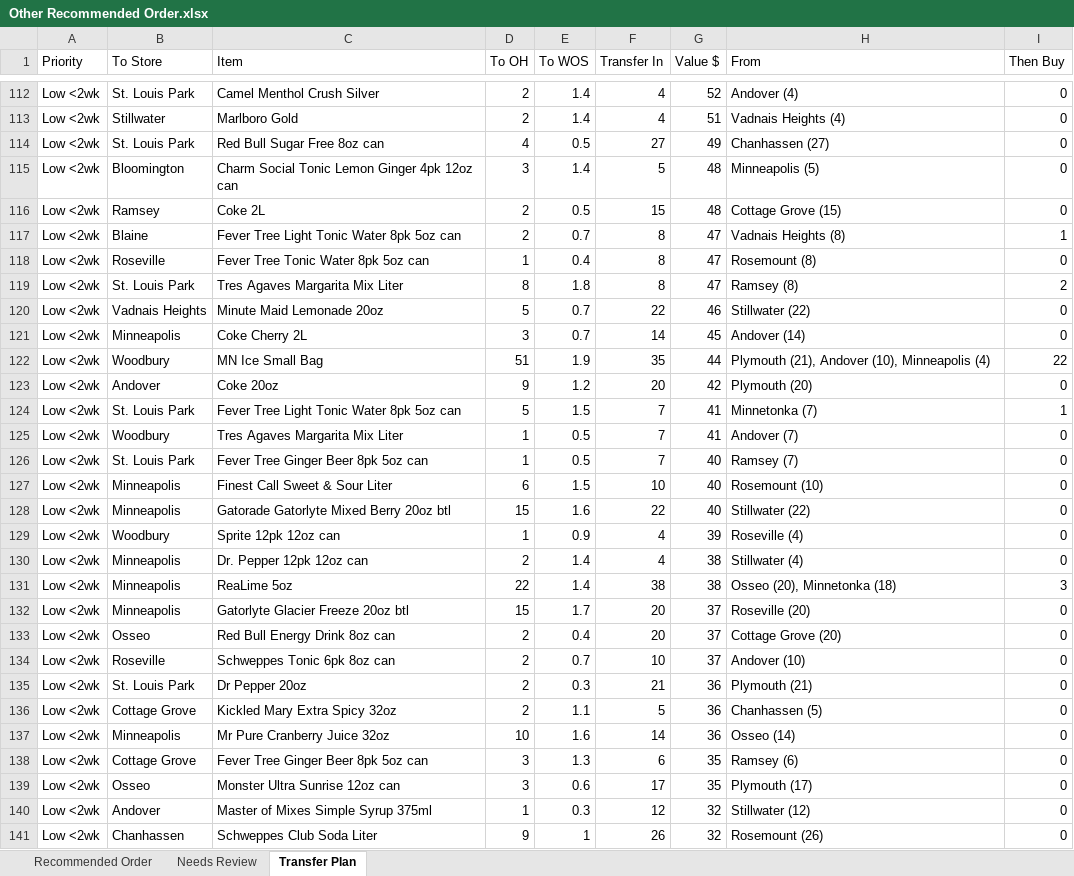
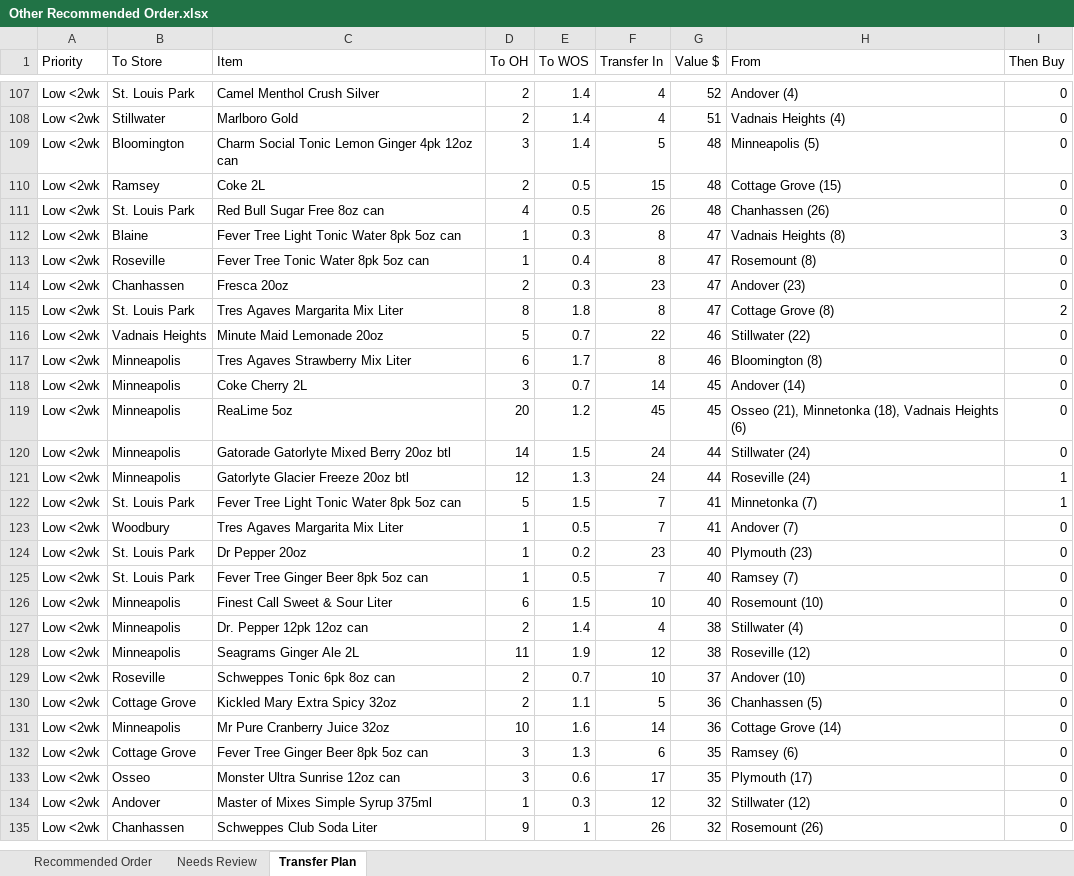
Before and after one commit to Akuklok/thc-dashboard, an Excel workbook: data/Other Recommended Order.xlsx, sheet Transfer Plan, drawn as a sheet; only a part is shown, gaps mark what is left out; values as stored, in another font and other column widths than the file's, no borders; removed rows and columns are numbered as before the commit, all else as after; the diff covers the shown part only; the diff names each change by its address in the sheet, - before the commit and + after, or states it on an @@ line.

```diff
--- a/data/Other Recommended Order.xlsx (sheet Transfer Plan)
+++ b/data/Other Recommended Order.xlsx (sheet Transfer Plan)
-row 114: Low <2wk | St. Louis Park | Red Bull Sugar Free 8oz can | 4 | 0.5 | 27 | 49 | Chanhassen (27) | 0
+row 111: Low <2wk | St. Louis Park | Red Bull Sugar Free 8oz can | 4 | 0.5 | 26 | 48 | Chanhassen (26) | 0
-D112 (To OH): 2
+D112 (To OH): 1
-E112 (To WOS): 0.7
+E112 (To WOS): 0.3
-I112 (Then Buy): 1
+I112 (Then Buy): 3
+row 114: Low <2wk | Chanhassen | Fresca 20oz | 2 | 0.3 | 23 | 47 | Andover (23) | 0
-H115 (From): Ramsey (8)
+H115 (From): Cottage Grove (8)
+row 117: Low <2wk | Minneapolis | Tres Agaves Strawberry Mix Liter | 6 | 1.7 | 8 | 46 | Bloomington (8) | 0
-row 122: Low <2wk | Woodbury | MN Ice Small Bag | 51 | 1.9 | 35 | 44 | Plymouth (21), Andover (10), Minneapolis (4) | 22
-B119 (To Store): Andover
+B119 (To Store): Minneapolis
-C119 (Item): Coke 20oz
+C119 (Item): ReaLime 5oz
-D119 (To OH): 9
+D119 (To OH): 20
-F119 (Transfer In): 20
+F119 (Transfer In): 45
-G119 (Value $): 42
+G119 (Value $): 45
-H119 (From): Plymouth (20)
+H119 (From): Osseo (21), Minnetonka (18), Vadnais Heights (6)
+row 120: Low <2wk | Minneapolis | Gatorade Gatorlyte Mixed Berry 20oz btl | 14 | 1.5 | 24 | 44 | Stillwater (24) | 0
+row 121: Low <2wk | Minneapolis | Gatorlyte Glacier Freeze 20oz btl | 12 | 1.3 | 24 | 44 | Roseville (24) | 1
+row 124: Low <2wk | St. Louis Park | Dr Pepper 20oz | 1 | 0.2 | 23 | 40 | Plymouth (23) | 0
-row 128: Low <2wk | Minneapolis | Gatorade Gatorlyte Mixed Berry 20oz btl | 15 | 1.6 | 22 | 40 | Stillwater (22) | 0
-row 129: Low <2wk | Woodbury | Sprite 12pk 12oz can | 1 | 0.9 | 4 | 39 | Roseville (4) | 0
-row 131: Low <2wk | Minneapolis | ReaLime 5oz | 22 | 1.4 | 38 | 38 | Osseo (20), Minnetonka (18) | 3
-C128 (Item): Gatorlyte Glacier Freeze 20oz btl
+C128 (Item): Seagrams Ginger Ale 2L
-D128 (To OH): 15
+D128 (To OH): 11
-E128 (To WOS): 1.7
+E128 (To WOS): 1.9
-F128 (Transfer In): 20
+F128 (Transfer In): 12
-G128 (Value $): 37
+G128 (Value $): 38
-H128 (From): Roseville (20)
+H128 (From): Roseville (12)
-row 133: Low <2wk | Osseo | Red Bull Energy Drink 8oz can | 2 | 0.4 | 20 | 37 | Cottage Grove (20) | 0
-row 135: Low <2wk | St. Louis Park | Dr Pepper 20oz | 2 | 0.3 | 21 | 36 | Plymouth (21) | 0
-H131 (From): Osseo (14)
+H131 (From): Cottage Grove (14)
```
Also changed, not shown: 40 added rows, 52 removed rows and 207 edited cells elsewhere in this sheet, sheet Recommended Order, sheet Needs Review.
